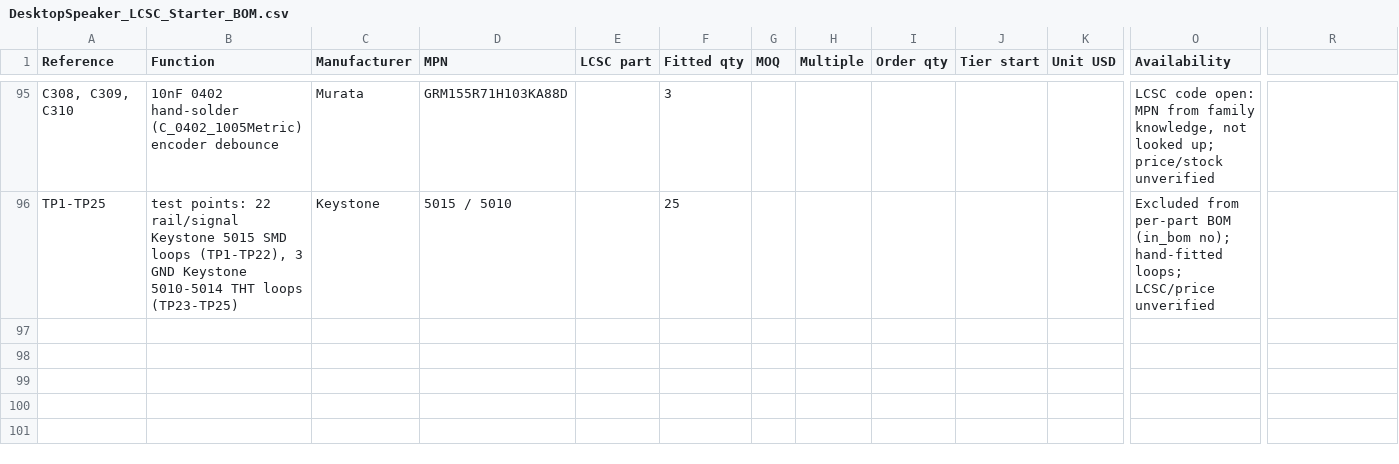
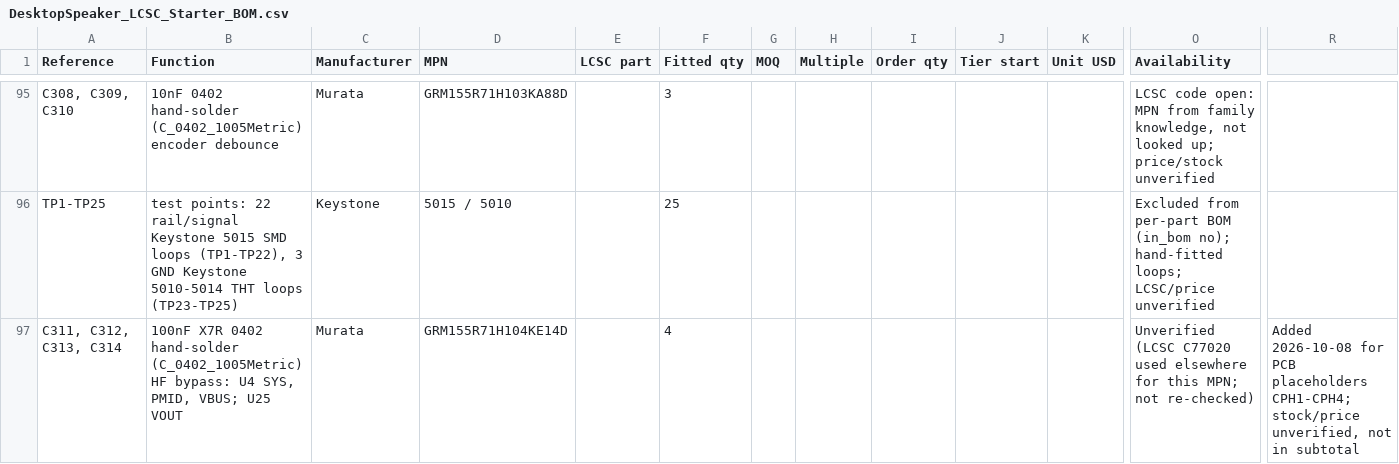
Before and after one commit to chithigun23/DesktopSpeaker, a CSV file: ai-files/bom/DesktopSpeaker_LCSC_Starter_BOM.csv, drawn as a sheet; only a part is shown, gaps mark what is left out; rows hold the shown columns only; the diff covers the shown part only; the diff names each change by its address in the sheet, - before the commit and + after, or states it on an @@ line.

```diff
--- a/ai-files/bom/DesktopSpeaker_LCSC_Starter_BOM.csv
+++ b/ai-files/bom/DesktopSpeaker_LCSC_Starter_BOM.csv
+row 97: C311, C312, C313, C314 | 100nF X7R 0402 hand-solder (C_0402_1005Metric) HF bypass: U4 SYS, PMID, VBUS; U25 VOUT | Murata | GRM155R71H104KE14D |  | 4 |  |  |  |  |  | Unverified (LCSC C77020 used elsewhere for this MPN; not re-checked) | Added 2026-10-08 for PCB placeholders CPH1-CPH4; stock/price unverified, not in subtotal
```
Also changed, not shown: 3 added rows elsewhere in this file, 37 other files.
